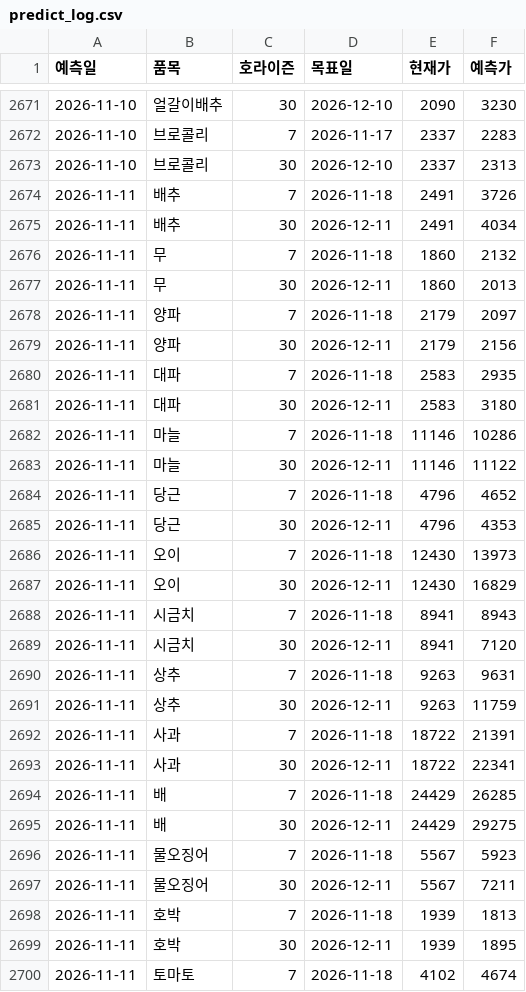
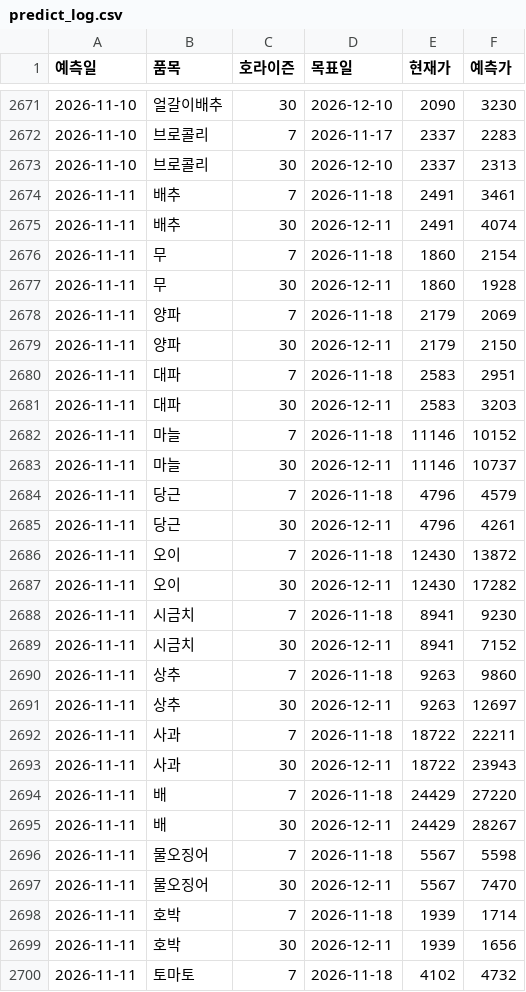
Before and after one commit to dudfyd84-ai/cabbage-price-bot, a CSV file: predict_log.csv, drawn as a sheet; only a part is shown, gaps mark what is left out; the diff covers the shown part only.

```diff
--- a/predict_log.csv
+++ b/predict_log.csv
@@ -2673,28 +2673,28 @@
 2026-11-10,브로콜리,30,2026-12-10,2337,2313
-2026-11-11,배추,7,2026-11-18,2491,3726
-2026-11-11,배추,30,2026-12-11,2491,4034
-2026-11-11,무,7,2026-11-18,1860,2132
-2026-11-11,무,30,2026-12-11,1860,2013
-2026-11-11,양파,7,2026-11-18,2179,2097
-2026-11-11,양파,30,2026-12-11,2179,2156
-2026-11-11,대파,7,2026-11-18,2583,2935
-2026-11-11,대파,30,2026-12-11,2583,3180
-2026-11-11,마늘,7,2026-11-18,11146,10286
-2026-11-11,마늘,30,2026-12-11,11146,11122
-2026-11-11,당근,7,2026-11-18,4796,4652
-2026-11-11,당근,30,2026-12-11,4796,4353
-2026-11-11,오이,7,2026-11-18,12430,13973
-2026-11-11,오이,30,2026-12-11,12430,16829
-2026-11-11,시금치,7,2026-11-18,8941,8943
-2026-11-11,시금치,30,2026-12-11,8941,7120
-2026-11-11,상추,7,2026-11-18,9263,9631
-2026-11-11,상추,30,2026-12-11,9263,11759
-2026-11-11,사과,7,2026-11-18,18722,21391
-2026-11-11,사과,30,2026-12-11,18722,22341
-2026-11-11,배,7,2026-11-18,24429,26285
-2026-11-11,배,30,2026-12-11,24429,29275
-2026-11-11,물오징어,7,2026-11-18,5567,5923
-2026-11-11,물오징어,30,2026-12-11,5567,7211
-2026-11-11,호박,7,2026-11-18,1939,1813
-2026-11-11,호박,30,2026-12-11,1939,1895
-2026-11-11,토마토,7,2026-11-18,4102,4674
+2026-11-11,배추,7,2026-11-18,2491,3461
+2026-11-11,배추,30,2026-12-11,2491,4074
+2026-11-11,무,7,2026-11-18,1860,2154
+2026-11-11,무,30,2026-12-11,1860,1928
+2026-11-11,양파,7,2026-11-18,2179,2069
+2026-11-11,양파,30,2026-12-11,2179,2150
+2026-11-11,대파,7,2026-11-18,2583,2951
+2026-11-11,대파,30,2026-12-11,2583,3203
+2026-11-11,마늘,7,2026-11-18,11146,10152
+2026-11-11,마늘,30,2026-12-11,11146,10737
+2026-11-11,당근,7,2026-11-18,4796,4579
+2026-11-11,당근,30,2026-12-11,4796,4261
+2026-11-11,오이,7,2026-11-18,12430,13872
+2026-11-11,오이,30,2026-12-11,12430,17282
+2026-11-11,시금치,7,2026-11-18,8941,9230
+2026-11-11,시금치,30,2026-12-11,8941,7152
+2026-11-11,상추,7,2026-11-18,9263,9860
+2026-11-11,상추,30,2026-12-11,9263,12697
+2026-11-11,사과,7,2026-11-18,18722,22211
+2026-11-11,사과,30,2026-12-11,18722,23943
+2026-11-11,배,7,2026-11-18,24429,27220
+2026-11-11,배,30,2026-12-11,24429,28267
+2026-11-11,물오징어,7,2026-11-18,5567,5598
+2026-11-11,물오징어,30,2026-12-11,5567,7470
+2026-11-11,호박,7,2026-11-18,1939,1714
+2026-11-11,호박,30,2026-12-11,1939,1656
+2026-11-11,토마토,7,2026-11-18,4102,4732
```
Also changed, not shown: 11 edited cells elsewhere in this file, weather_asos_data.csv, 41 other files.
